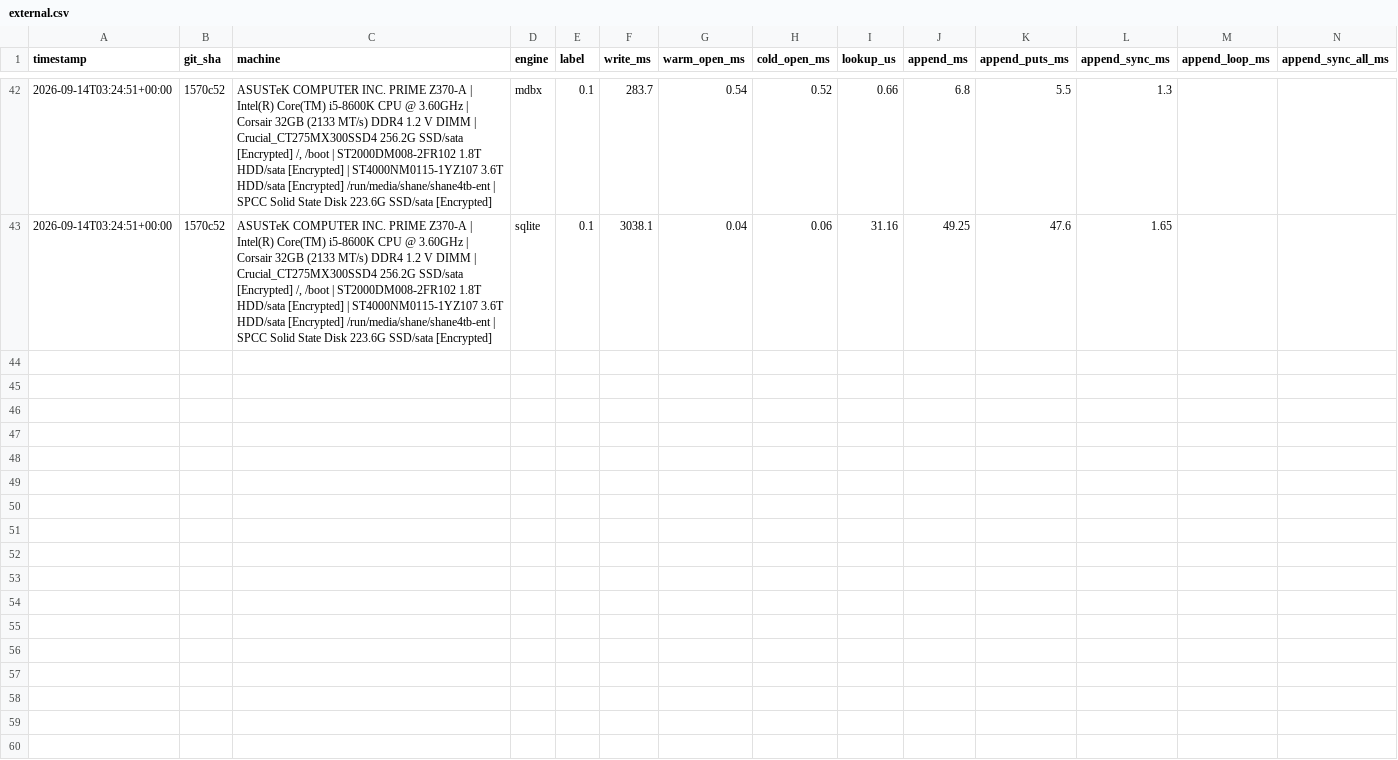
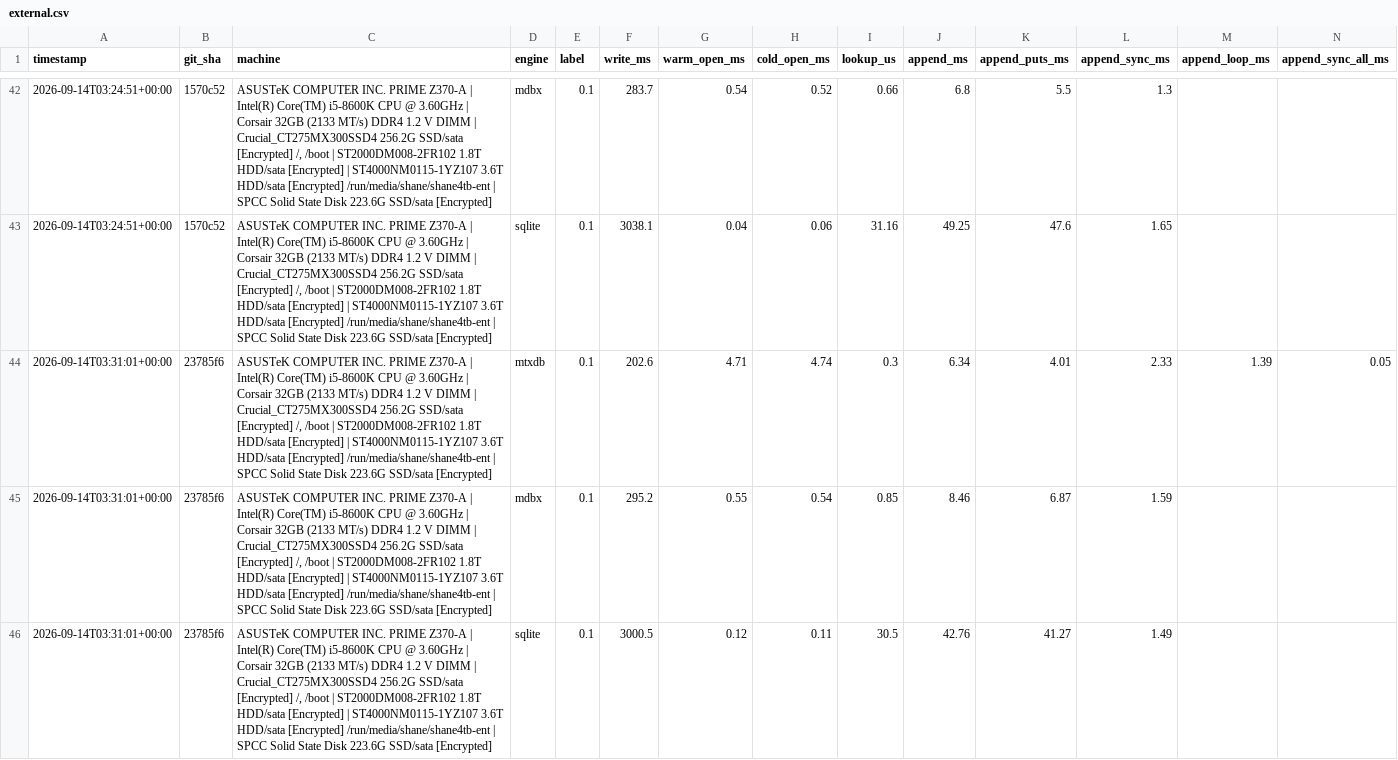
Before and after one commit to Wombat-Foundation/mtxdb, a CSV file: benches/csv/external.csv, drawn as a sheet; only a part is shown, gaps mark what is left out; rows hold the shown columns only; the diff covers the shown part only; the diff names each change by its address in the sheet, - before the commit and + after, or states it on an @@ line.

Commit message:
fixup! Measure external opens when read-ready

```diff
--- a/benches/csv/external.csv
+++ b/benches/csv/external.csv
+row 44: 2026-09-14T03:31:01+00:00 | 23785f6 | ASUSTeK COMPUTER INC. PRIME Z370-A | Intel(R) Core(TM) i5-8600K CPU @ 3.60GHz | Corsair 32GB (2133 MT/s) DDR4 1.2 V DIMM | Crucial_CT275MX300SSD4 256.2G SSD/sata [Encrypted] /, /boot | ST2000DM008-2FR102 1.8T HDD/sata [Encrypted] | ST4000NM0115-1YZ107 3.6T HDD/sata [Encrypted] /run/media/shane/shane4tb-ent | SPCC Solid State Disk 223.6G SSD/sata [Encrypted] | mtxdb | 0.1 | 202.6 | 4.71 | 4.74 | 0.3 | 6.34 | 4.01 | 2.33 | 1.39 | 0.05
+row 45: 2026-09-14T03:31:01+00:00 | 23785f6 | ASUSTeK COMPUTER INC. PRIME Z370-A | Intel(R) Core(TM) i5-8600K CPU @ 3.60GHz | Corsair 32GB (2133 MT/s) DDR4 1.2 V DIMM | Crucial_CT275MX300SSD4 256.2G SSD/sata [Encrypted] /, /boot | ST2000DM008-2FR102 1.8T HDD/sata [Encrypted] | ST4000NM0115-1YZ107 3.6T HDD/sata [Encrypted] /run/media/shane/shane4tb-ent | SPCC Solid State Disk 223.6G SSD/sata [Encrypted] | mdbx | 0.1 | 295.2 | 0.55 | 0.54 | 0.85 | 8.46 | 6.87 | 1.59
+row 46: 2026-09-14T03:31:01+00:00 | 23785f6 | ASUSTeK COMPUTER INC. PRIME Z370-A | Intel(R) Core(TM) i5-8600K CPU @ 3.60GHz | Corsair 32GB (2133 MT/s) DDR4 1.2 V DIMM | Crucial_CT275MX300SSD4 256.2G SSD/sata [Encrypted] /, /boot | ST2000DM008-2FR102 1.8T HDD/sata [Encrypted] | ST4000NM0115-1YZ107 3.6T HDD/sata [Encrypted] /run/media/shane/shane4tb-ent | SPCC Solid State Disk 223.6G SSD/sata [Encrypted] | sqlite | 0.1 | 3000.5 | 0.12 | 0.11 | 30.5 | 42.76 | 41.27 | 1.49
```
Also changed, not shown: 3 added rows elsewhere in this file, 2 other files.
